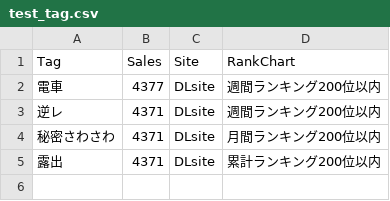
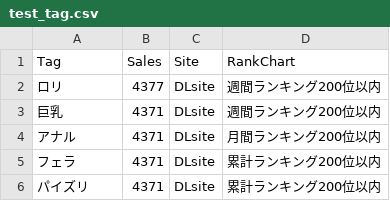
Before and after one commit to Hammerous/DLsite-Analyse, a CSV file: ID_Crawler/WorkID_inPage_V1.1/test_tag.csv, drawn as a sheet.

Commit message:
Slight revision and ID dataset added
Revision of download speed

```diff
--- a/ID_Crawler/WorkID_inPage_V1.1/test_tag.csv
+++ b/ID_Crawler/WorkID_inPage_V1.1/test_tag.csv
@@ -1,5 +1,6 @@
 Tag,Sales,Site,RankChart
-電車,4377,DLsite,週間ランキング200位以内
-逆レ,4371,DLsite,週間ランキング200位以内
-秘密さわさわ,4371,DLsite,月間ランキング200位以内
-露出,4371,DLsite,累計ランキング200位以内
+ロリ,4377,DLsite,週間ランキング200位以内
+巨乳,4371,DLsite,週間ランキング200位以内
+アナル,4371,DLsite,月間ランキング200位以内
+フェラ,4371,DLsite,累計ランキング200位以内
+パイズリ,4371,DLsite,累計ランキング200位以内
```
Also changed, not shown: 6 other files.
